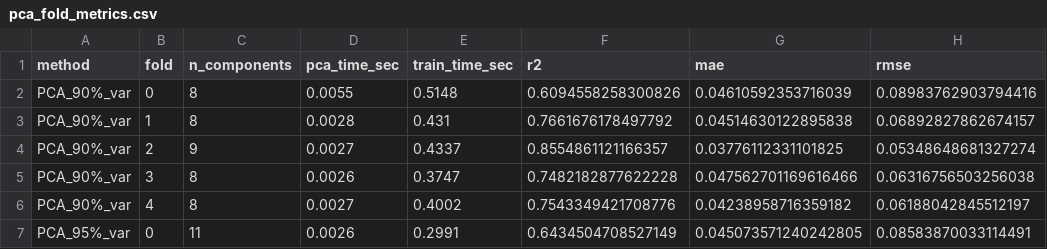
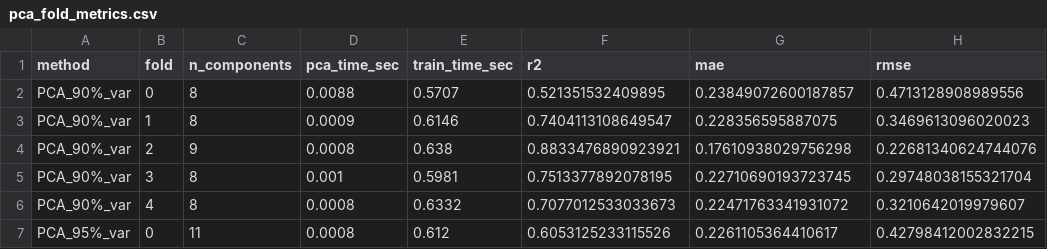
Before and after one commit to Arya756/Urban-Microclimate-Modelling, a CSV file: pipeline/S06b_feature_selection_AS/outputs/pca_fold_metrics.csv, drawn as a sheet; only a part is shown; the diff covers the shown part only.

```diff
--- a/pipeline/S06b_feature_selection_AS/outputs/pca_fold_metrics.csv
+++ b/pipeline/S06b_feature_selection_AS/outputs/pca_fold_metrics.csv
@@ -1,7 +1,7 @@
 method,fold,n_components,pca_time_sec,train_time_sec,r2,mae,rmse
-PCA_90%_var,0,8,0.0055,0.5148,0.6094558258300826,0.04610592353716039,0.08983762903794416
-PCA_90%_var,1,8,0.0028,0.431,0.7661676178497792,0.04514630122895838,0.06892827862674157
-PCA_90%_var,2,9,0.0027,0.4337,0.8554861121166357,0.03776112331101825,0.05348648681327274
-PCA_90%_var,3,8,0.0026,0.3747,0.7482182877622228,0.047562701169616466,0.06316756503256038
-PCA_90%_var,4,8,0.0027,0.4002,0.7543349421708776,0.04238958716359182,0.06188042845512197
-PCA_95%_var,0,11,0.0026,0.2991,0.6434504708527149,0.045073571240242805,0.08583870033114491
+PCA_90%_var,0,8,0.0088,0.5707,0.521351532409895,0.23849072600187857,0.4713128908989556
+PCA_90%_var,1,8,0.0009,0.6146,0.7404113108649547,0.228356595887075,0.3469613096020023
+PCA_90%_var,2,9,0.0008,0.638,0.8833476890923921,0.17610938029756298,0.22681340624744076
+PCA_90%_var,3,8,0.001,0.5981,0.7513377892078195,0.22710690193723745,0.29748038155321704
+PCA_90%_var,4,8,0.0008,0.6332,0.7077012533033673,0.22471763341931072,0.3210642019979607
+PCA_95%_var,0,11,0.0008,0.612,0.6053125233115526,0.2261105364410617,0.42798412002832215
```
Also changed, not shown: 6 added rows, 6 removed rows and 15 edited cells elsewhere in this file, pipeline/S06b_feature_selection_AS/outputs/fold_metrics.csv, pipeline/S06b_feature_selection_AS/outputs/paired_fold_comparisons.csv, 45 other files.
